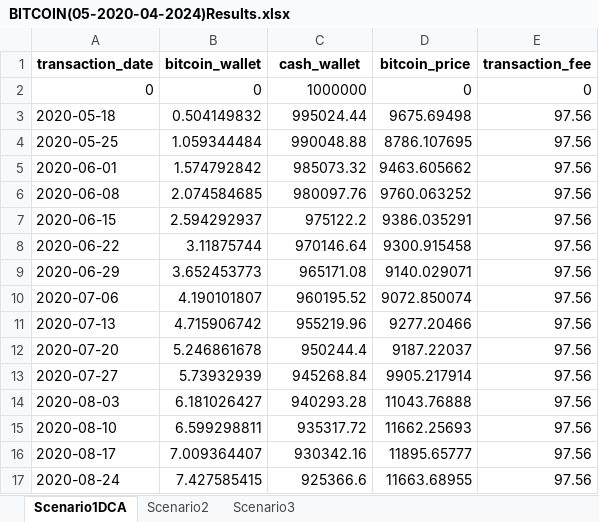
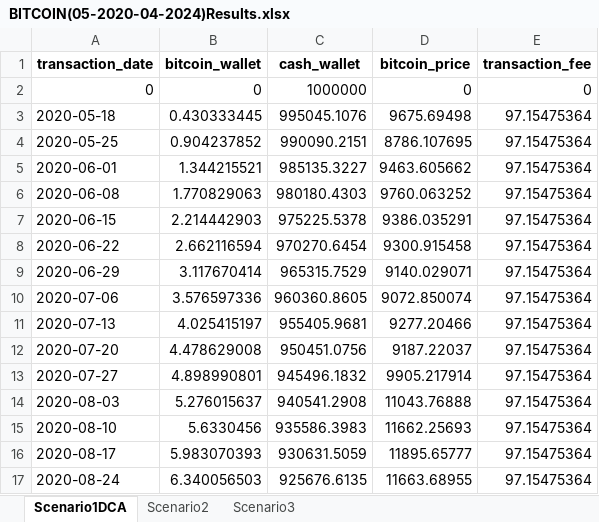
Before and after one commit to Portfolio-Amir/Bitcoin-Analysis-Capstone-Project, an Excel workbook: Results/BITCOIN(05-2020-04-2024)Results.xlsx, sheet Scenario1DCA, drawn as a sheet; only a part is shown; values as stored, in another font and other column widths than the file's, no borders; the diff covers the shown part only; the diff names each change by its address in the sheet, - before the commit and + after, or states it on an @@ line.

Commit message:
update 1.6 update_lists function now updates after the daily calculations to show current info not previous calculations info

```diff
--- a/Results/BITCOIN(05-2020-04-2024)Results.xlsx (sheet Scenario1DCA)
+++ b/Results/BITCOIN(05-2020-04-2024)Results.xlsx (sheet Scenario1DCA)
-B3 (bitcoin_wallet): 0.504149832
+B3 (bitcoin_wallet): 0.430333445
-C3 (cash_wallet): 995024.44
+C3 (cash_wallet): 995045.1076
-E3:E17 (transaction_fee): 97.56
+E3:E17 (transaction_fee): 97.15475364
-B4 (bitcoin_wallet): 1.059344484
+B4 (bitcoin_wallet): 0.904237852
-C4 (cash_wallet): 990048.88
+C4 (cash_wallet): 990090.2151
-B5 (bitcoin_wallet): 1.574792842
+B5 (bitcoin_wallet): 1.344215521
-C5 (cash_wallet): 985073.32
+C5 (cash_wallet): 985135.3227
-B6 (bitcoin_wallet): 2.074584685
+B6 (bitcoin_wallet): 1.770829063
-C6 (cash_wallet): 980097.76
+C6 (cash_wallet): 980180.4303
-B7 (bitcoin_wallet): 2.594292937
+B7 (bitcoin_wallet): 2.214442903
-C7 (cash_wallet): 975122.2
+C7 (cash_wallet): 975225.5378
-B8 (bitcoin_wallet): 3.11875744
+B8 (bitcoin_wallet): 2.662116594
-C8 (cash_wallet): 970146.64
+C8 (cash_wallet): 970270.6454
-B9 (bitcoin_wallet): 3.652453773
+B9 (bitcoin_wallet): 3.117670414
-C9 (cash_wallet): 965171.08
+C9 (cash_wallet): 965315.7529
-B10 (bitcoin_wallet): 4.190101807
+B10 (bitcoin_wallet): 3.576597336
-C10 (cash_wallet): 960195.52
+C10 (cash_wallet): 960360.8605
-B11 (bitcoin_wallet): 4.715906742
+B11 (bitcoin_wallet): 4.025415197
-C11 (cash_wallet): 955219.96
+C11 (cash_wallet): 955405.9681
-B12 (bitcoin_wallet): 5.246861678
+B12 (bitcoin_wallet): 4.478629008
-C12 (cash_wallet): 950244.4
+C12 (cash_wallet): 950451.0756
-B13 (bitcoin_wallet): 5.73932939
+B13 (bitcoin_wallet): 4.898990801
-C13 (cash_wallet): 945268.84
+C13 (cash_wallet): 945496.1832
-B14 (bitcoin_wallet): 6.181026427
+B14 (bitcoin_wallet): 5.276015637
-C14 (cash_wallet): 940293.28
+C14 (cash_wallet): 940541.2908
-B15 (bitcoin_wallet): 6.599298811
+B15 (bitcoin_wallet): 5.6330456
-C15 (cash_wallet): 935317.72
+C15 (cash_wallet): 935586.3983
-B16 (bitcoin_wallet): 7.009364407
+B16 (bitcoin_wallet): 5.983070393
-C16 (cash_wallet): 930342.16
+C16 (cash_wallet): 930631.5059
-B17 (bitcoin_wallet): 7.427585415
+B17 (bitcoin_wallet): 6.340056503
-C17 (cash_wallet): 925366.6
+C17 (cash_wallet): 925676.6135
```
Also changed, not shown: 570 edited cells elsewhere in this sheet, sheet Scenario2, Results/BITCOIN(06-2018-06-2022)Results.xlsx, Results/BITCOIN(07-2016-05-2020)Results.xlsx, 3 other files.
